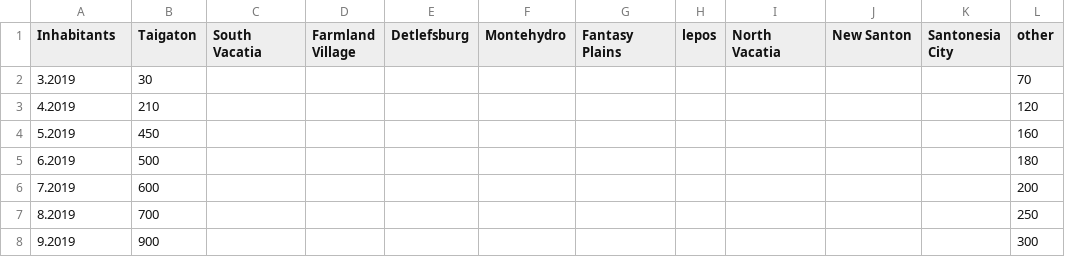
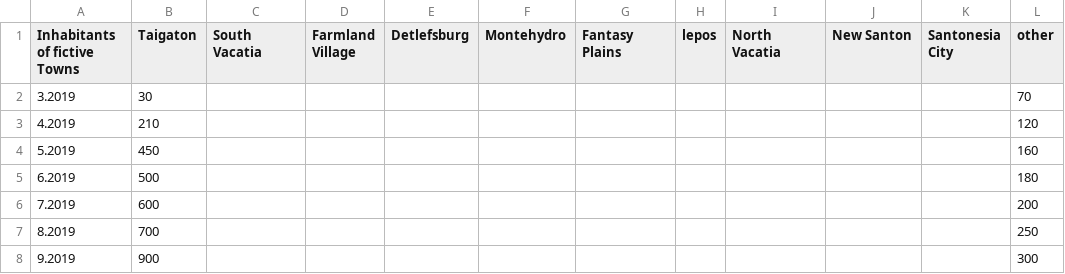
Before and after one commit to Valdotorium/GFS, a CSV file: res/data/SPmodified.csv, drawn as a sheet; only a part is shown; the diff names each change by its address in the sheet, - before the commit and + after, or states it on an @@ line.

```diff
--- a/res/data/SPmodified.csv
+++ b/res/data/SPmodified.csv
-A1: Inhabitants
+A1: Inhabitants of fictive Towns
```
Also changed, not shown: 1 other file.
